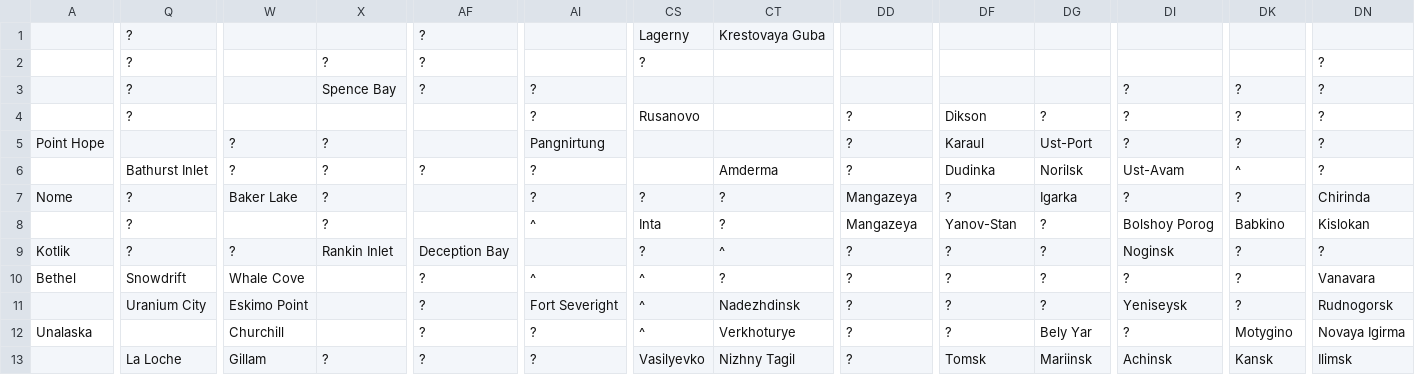
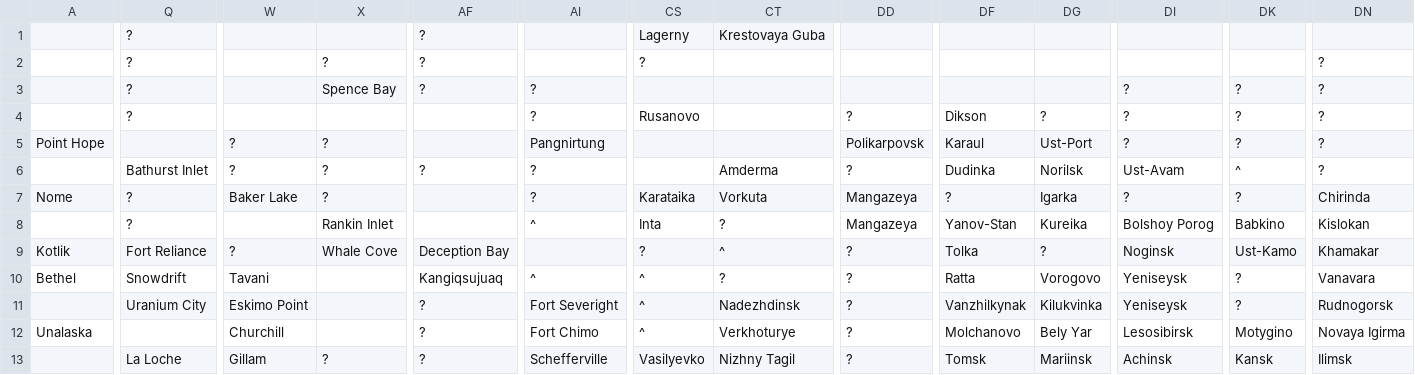
Before and after one commit to proompter-deluxe/Dawn-of-Civilization, a CSV file: Assets/Maps/Cities.csv, drawn as a sheet; only a part is shown, gaps mark what is left out; the diff covers the shown part only; the diff names each change by its address in the sheet, - before the commit and + after, or states it on an @@ line.

```diff
--- a/Assets/Maps/Cities.csv
+++ b/Assets/Maps/Cities.csv
-DD5: ?
+DD5: Polikarpovsk
-CS7: ?
+CS7: Karataika
-CT7: ?
+CT7: Vorkuta
-X8: ?
+X8: Rankin Inlet
-DG8: ?
+DG8: Kureika
-Q9: ?
+Q9: Fort Reliance
-X9: Rankin Inlet
+X9: Whale Cove
-DF9: ?
+DF9: Tolka
-DK9: ?
+DK9: Ust-Kamo
-DN9: ?
+DN9: Khamakar
-W10: Whale Cove
+W10: Tavani
-AF10: ?
+AF10: Kangiqsujuaq
-DF10: ?
+DF10: Ratta
-DG10: ?
+DG10: Vorogovo
-DI10: ?
+DI10: Yeniseysk
-DF11: ?
+DF11: Vanzhilkynak
-DG11: ?
+DG11: Kilukvinka
-AI12: ?
+AI12: Fort Chimo
-DF12: ?
+DF12: Molchanovo
-DI12: ?
+DI12: Lesosibirsk
-AI13: ?
+AI13: Schefferville
```
Also changed, not shown: 164 edited cells elsewhere in this file, Assets/Maps/CommentSuggestions.csv, 1 other file.
